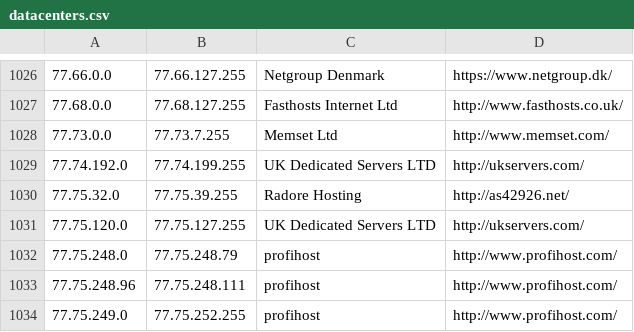
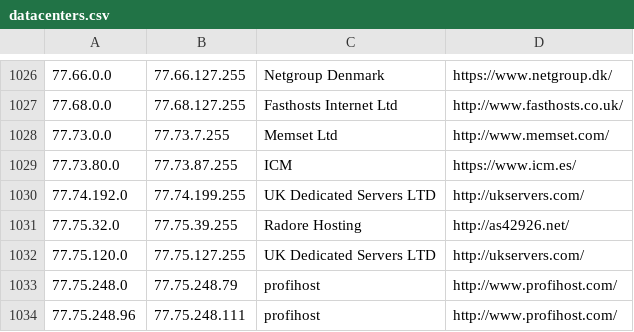
Before and after one commit to kanadaj/ipcat, a CSV file: datacenters.csv, drawn as a sheet; only a part is shown, gaps mark what is left out; the shorter side is filled out with more unchanged rows.

Commit message:
Update datacenter IP list to include 'ICM' subnets -> See: https://ipinfo.io/AS197876

```diff
--- a/datacenters.csv
+++ b/datacenters.csv
@@ -1028,2 +1028,3 @@
 77.73.0.0,77.73.7.255,Memset Ltd,http://www.memset.com/
+77.73.80.0,77.73.87.255,ICM,https://www.icm.es/
 77.74.192.0,77.74.199.255,UK Dedicated Servers LTD,http://ukservers.com/
```
